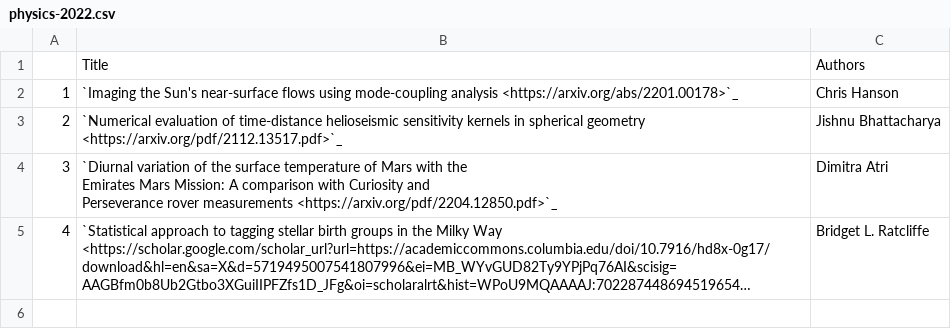
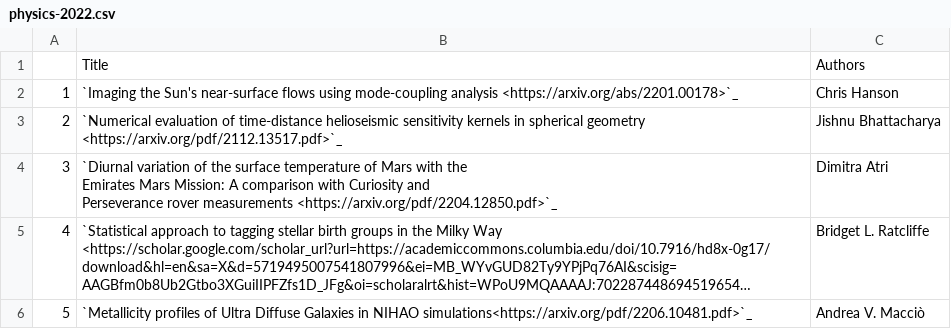
Before and after one commit to NYUAD-CRC/crc-docs, a CSV file: source/hpc/research/data/physics-2022.csv, drawn as a sheet; long unchanged cells end in …; the diff names each change by its address in the sheet, - before the commit and + after, or states it on an @@ line.

Commit message:
Adding publication (Metallicity profiles of Ultra Diffuse Galaxies in NIHAO simulations)

```diff
--- a/source/hpc/research/data/physics-2022.csv
+++ b/source/hpc/research/data/physics-2022.csv
+row 6: 5 | `Metallicity profiles of Ultra Diffuse Galaxies in NIHAO simulations<https://arxiv.org/pdf/2206.10481.pdf>`_ | Andrea V. Macciò
```
